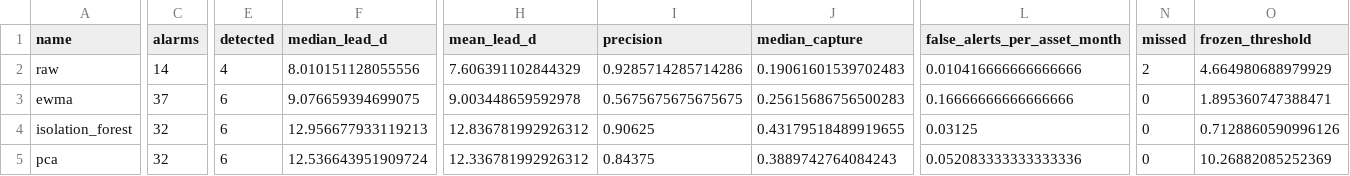
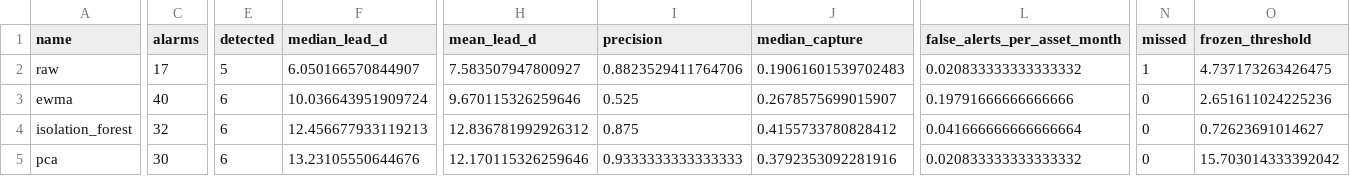
Before and after one commit to Clyde792/LTA-maintenance-window-prediction, a CSV file: data/tournament_replay.csv, drawn as a sheet; only a part is shown, gaps mark what is left out; the diff covers the shown part only; the diff names each change by its address in the sheet, - before the commit and + after, or states it on an @@ line.

```diff
--- a/data/tournament_replay.csv
+++ b/data/tournament_replay.csv
-C2 (alarms): 14
+C2 (alarms): 17
-E2 (detected): 4
+E2 (detected): 5
-F2 (median_lead_d): 8.010151128055556
+F2 (median_lead_d): 6.050166570844907
-H2 (mean_lead_d): 7.606391102844329
+H2 (mean_lead_d): 7.583507947800927
-I2 (precision): 0.9285714285714286
+I2 (precision): 0.8823529411764706
-L2 (false_alerts_per_asset_month): 0.010416666666666666
+L2 (false_alerts_per_asset_month): 0.020833333333333332
-N2 (missed): 2
+N2 (missed): 1
-O2 (frozen_threshold): 4.664980688979929
+O2 (frozen_threshold): 4.737173263426475
-C3 (alarms): 37
+C3 (alarms): 40
-F3 (median_lead_d): 9.076659394699075
+F3 (median_lead_d): 10.036643951909724
-H3 (mean_lead_d): 9.003448659592978
+H3 (mean_lead_d): 9.670115326259646
-I3 (precision): 0.5675675675675675
+I3 (precision): 0.525
-J3 (median_capture): 0.25615686756500283
+J3 (median_capture): 0.2678575699015907
-L3 (false_alerts_per_asset_month): 0.16666666666666666
+L3 (false_alerts_per_asset_month): 0.19791666666666666
-O3 (frozen_threshold): 1.895360747388471
+O3 (frozen_threshold): 2.651611024225236
-F4 (median_lead_d): 12.956677933119213
+F4 (median_lead_d): 12.456677933119213
-I4 (precision): 0.90625
+I4 (precision): 0.875
-J4 (median_capture): 0.43179518489919655
+J4 (median_capture): 0.4155733780828412
-L4 (false_alerts_per_asset_month): 0.03125
+L4 (false_alerts_per_asset_month): 0.041666666666666664
-O4 (frozen_threshold): 0.7128860590996126
+O4 (frozen_threshold): 0.72623691014627
-C5 (alarms): 32
+C5 (alarms): 30
-F5 (median_lead_d): 12.536643951909724
+F5 (median_lead_d): 13.23105550644676
-H5 (mean_lead_d): 12.336781992926312
+H5 (mean_lead_d): 12.170115326259646
-I5 (precision): 0.84375
+I5 (precision): 0.9333333333333333
-J5 (median_capture): 0.3889742764084243
+J5 (median_capture): 0.3792353092281916
-L5 (false_alerts_per_asset_month): 0.052083333333333336
+L5 (false_alerts_per_asset_month): 0.020833333333333332
-O5 (frozen_threshold): 10.26882085252369
+O5 (frozen_threshold): 15.703014333392042
```
Also changed, not shown: 28 edited cells elsewhere in this file, data/onboarding_experiment/comparison.csv, 25 other files.
